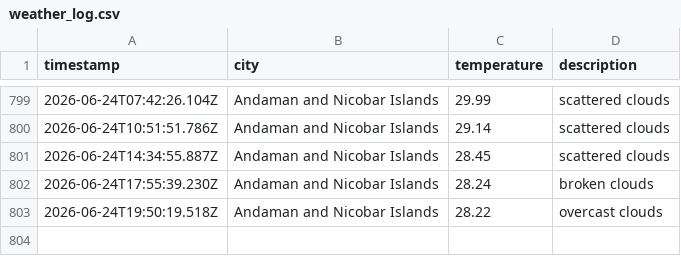
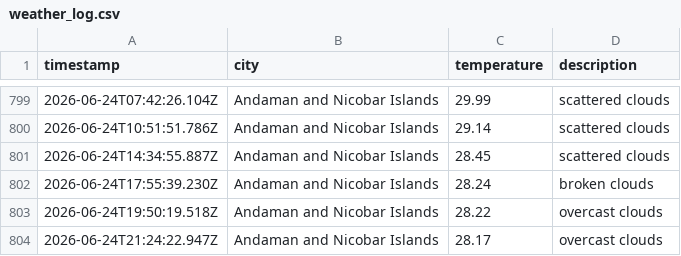
Before and after one commit to dougthenugget21/Weather-App-JS, a CSV file: data/weather_log.csv, drawn as a sheet; only a part is shown, gaps mark what is left out; the diff names each change by its address in the sheet, - before the commit and + after, or states it on an @@ line.

```diff
--- a/data/weather_log.csv
+++ b/data/weather_log.csv
+row 804: 2026-06-24T21:24:22.947Z | Andaman and Nicobar Islands | 28.17 | overcast clouds
```
Also changed, not shown: 1 other file.
